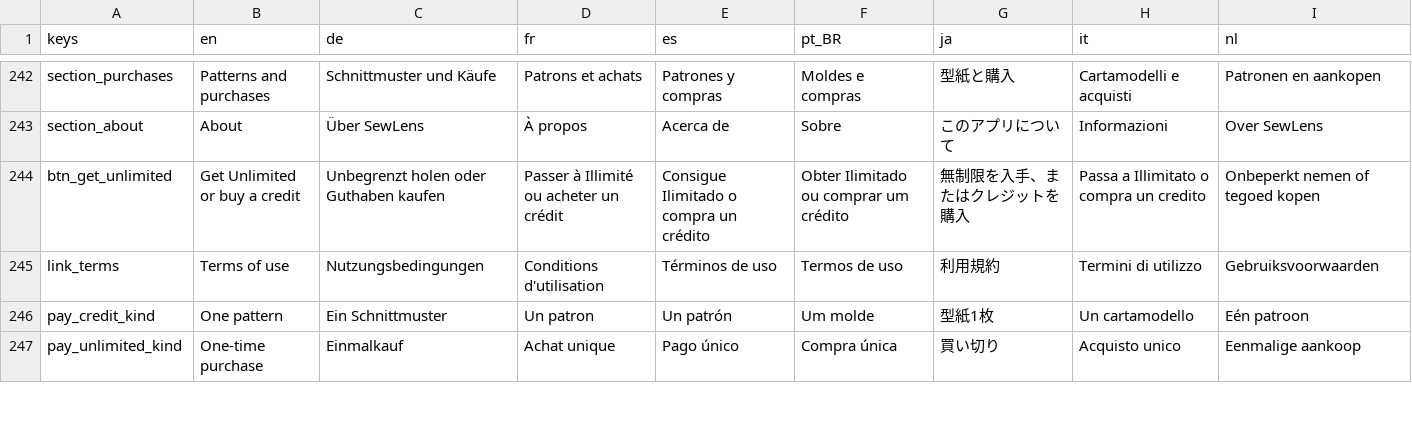
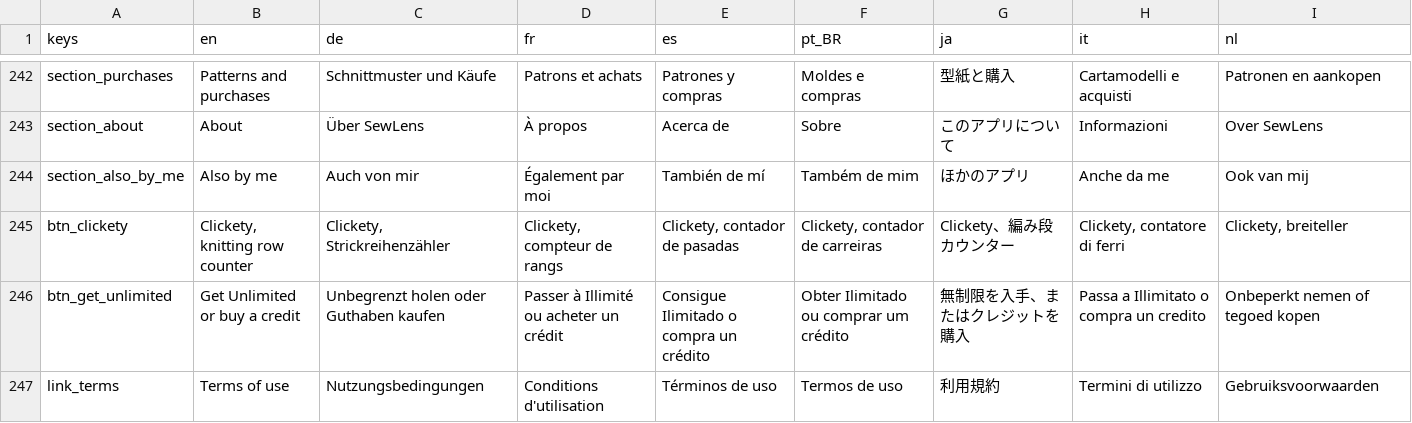
Before and after one commit to OrehRuoy/SewLens, a CSV file: i18n/strings.csv, drawn as a sheet; only a part is shown, gaps mark what is left out; the shorter side is filled out with more unchanged rows.

```diff
--- a/i18n/strings.csv
+++ b/i18n/strings.csv
@@ -243,2 +243,4 @@ section_purchases,Patterns and purchases,Schnittmuster und Käufe,Patrons et ach
 section_about,About,Über SewLens,À propos,Acerca de,Sobre,このアプリについて,Informazioni,Over SewLens
+section_also_by_me,Also by me,Auch von mir,Également par moi,También de mí,Também de mim,ほかのアプリ,Anche da me,Ook van mij
+btn_clickety,"Clickety, knitting row counter","Clickety, Strickreihenzähler","Clickety, compteur de rangs","Clickety, contador de pasadas","Clickety, contador de carreiras","Clickety、編み段カウンター","Clickety, contatore di ferri","Clickety, breiteller"
 btn_get_unlimited,Get Unlimited or buy a credit,Unbegrenzt holen oder Guthaben kaufen,Passer à Illimité ou acheter un crédit,Consigue Ilimitado o compra un crédito,Obter Ilimitado ou comprar um crédito,無制限を入手、またはクレジットを購入,Passa a Illimitato o compra un credito,Onbeperkt nemen of tegoed kopen
```
Also changed, not shown: 15 other files.
